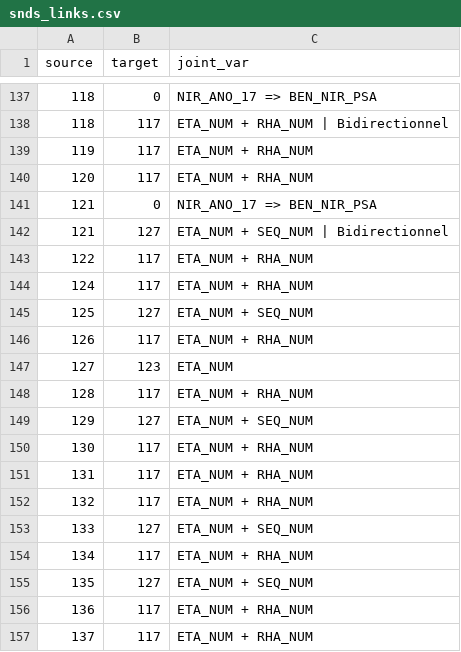
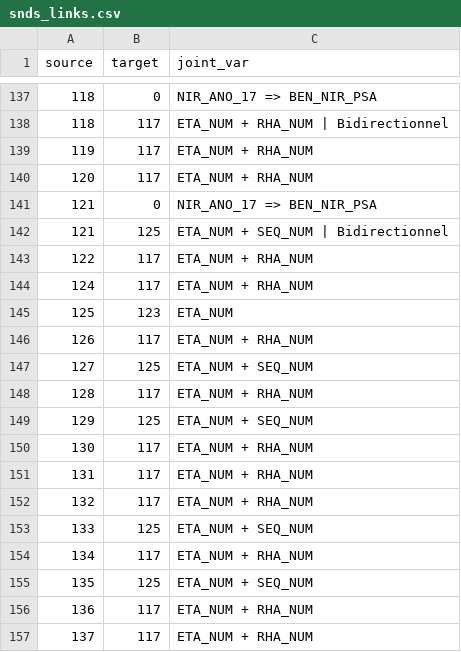
Before and after one commit to indsante/dico-snds, a CSV file: app/app_data/snds_links.csv, drawn as a sheet; only a part is shown, gaps mark what is left out; the diff covers the shown part only.

```diff
--- a/app/app_data/snds_links.csv
+++ b/app/app_data/snds_links.csv
@@ -141,10 +141,10 @@ source,target,joint_var
 121,0,NIR_ANO_17 => BEN_NIR_PSA
-121,127,ETA_NUM + SEQ_NUM | Bidirectionnel
+121,125,ETA_NUM + SEQ_NUM | Bidirectionnel
 122,117,ETA_NUM + RHA_NUM
 124,117,ETA_NUM + RHA_NUM
-125,127,ETA_NUM + SEQ_NUM
+125,123,ETA_NUM
 126,117,ETA_NUM + RHA_NUM
-127,123,ETA_NUM
+127,125,ETA_NUM + SEQ_NUM
 128,117,ETA_NUM + RHA_NUM
-129,127,ETA_NUM + SEQ_NUM
+129,125,ETA_NUM + SEQ_NUM
 130,117,ETA_NUM + RHA_NUM
@@ -152,5 +152,5 @@ source,target,joint_var
 132,117,ETA_NUM + RHA_NUM
-133,127,ETA_NUM + SEQ_NUM
+133,125,ETA_NUM + SEQ_NUM
 134,117,ETA_NUM + RHA_NUM
-135,127,ETA_NUM + SEQ_NUM
+135,125,ETA_NUM + SEQ_NUM
 136,117,ETA_NUM + RHA_NUM
```
Also changed, not shown: 11 edited cells elsewhere in this file.
